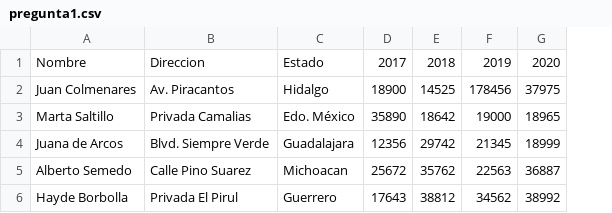
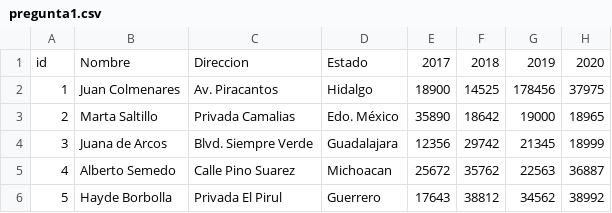
Before and after one commit to utn-frocha/datos, a CSV file: pregunta1.csv, drawn as a sheet; the diff names each change by its address in the sheet, - before the commit and + after, or states it on an @@ line.

Commit message:
Add files via upload

```diff
--- a/pregunta1.csv
+++ b/pregunta1.csv
+column A, rows 1-6: id | 1 | 2 | 3 | 4 | 5
```
